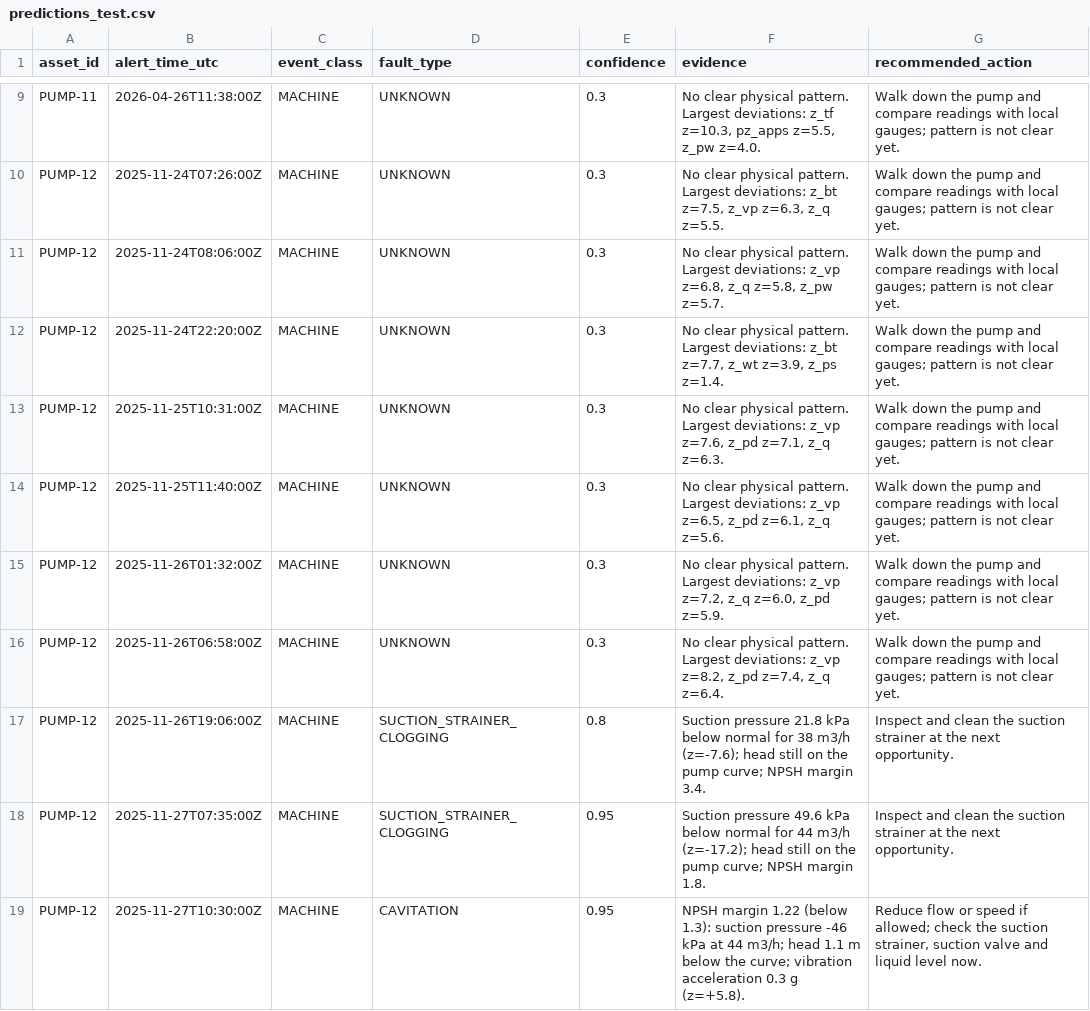
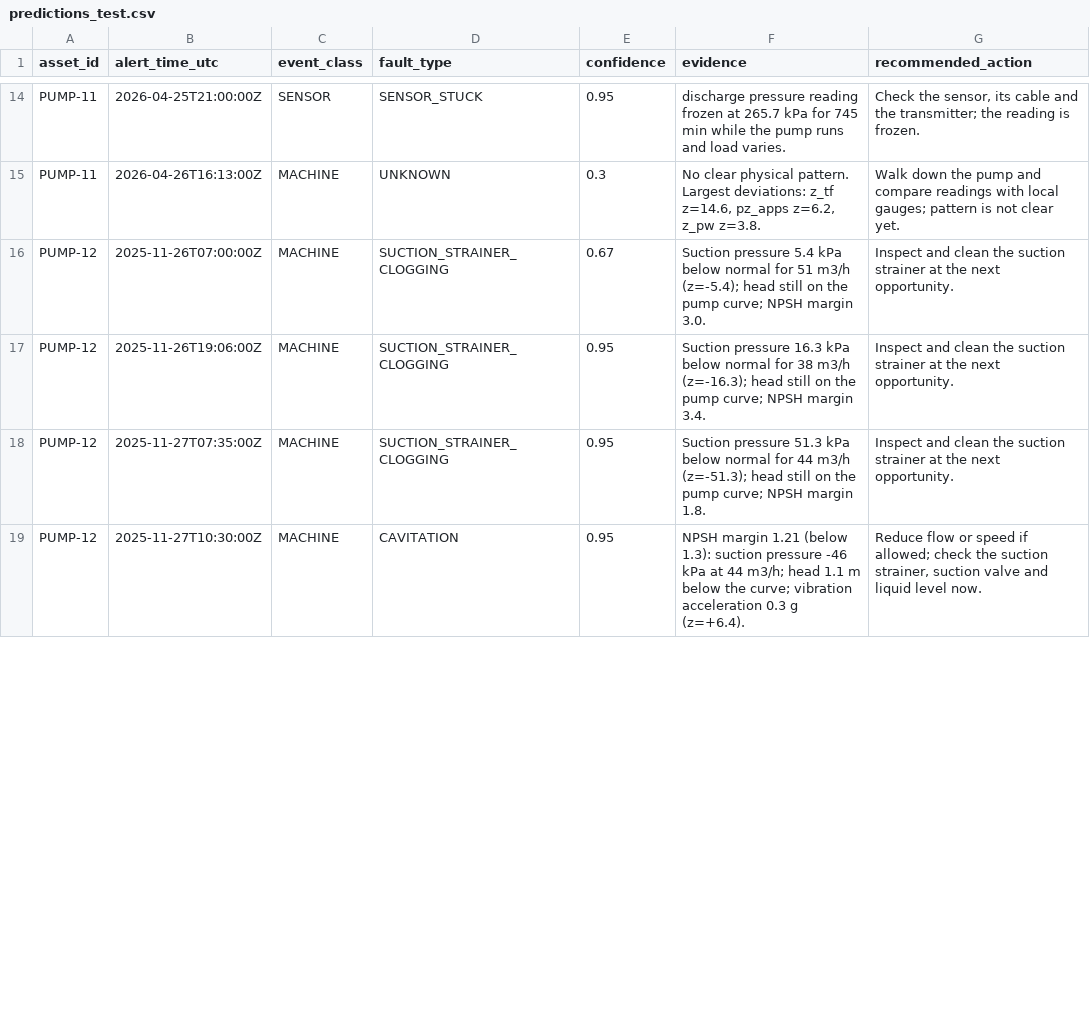
Before and after one commit to timursdobrovolskis-cyber/since-ai-hackathon, a CSV file: predictions_test.csv, drawn as a sheet; only a part is shown, gaps mark what is left out; removed rows and columns are numbered as before the commit, all else as after; the diff covers the shown part only; the diff names each change by its address in the sheet, - before the commit and + after, or states it on an @@ line.

```diff
--- a/predictions_test.csv
+++ b/predictions_test.csv
+row 14: PUMP-11 | 2026-04-25T21:00:00Z | SENSOR | SENSOR_STUCK | 0.95 | discharge pressure reading frozen at 265.7 kPa for 745 min while the pump runs and load varies. | Check the sensor, its cable and the transmitter; the reading is frozen.
-B15 (alert_time_utc): 2026-04-26T11:38:00Z
+B15 (alert_time_utc): 2026-04-26T16:13:00Z
-F15 (evidence): …deviations: z_tf z=10.3, pz_apps z=5.5, z_pw z=4.0.
+F15 (evidence): …deviations: z_tf z=14.6, pz_apps z=6.2, z_pw z=3.8.
-row 10: PUMP-12 | 2025-11-24T07:26:00Z | MACHINE | UNKNOWN | 0.3 | No clear physical pattern. Largest deviations: z_bt z=7.5, z_vp z=6.3, z_q z=5.5. | Walk down the pump and compare readings with local gauges; pattern is not clear yet.
-row 11: PUMP-12 | 2025-11-24T08:06:00Z | MACHINE | UNKNOWN | 0.3 | No clear physical pattern. Largest deviations: z_vp z=6.8, z_q z=5.8, z_pw z=5.7. | Walk down the pump and compare readings with local gauges; pattern is not clear yet.
-row 12: PUMP-12 | 2025-11-24T22:20:00Z | MACHINE | UNKNOWN | 0.3 | No clear physical pattern. Largest deviations: z_bt z=7.7, z_wt z=3.9, z_ps z=1.4. | Walk down the pump and compare readings with local gauges; pattern is not clear yet.
-row 13: PUMP-12 | 2025-11-25T10:31:00Z | MACHINE | UNKNOWN | 0.3 | No clear physical pattern. Largest deviations: z_vp z=7.6, z_pd z=7.1, z_q z=6.3. | Walk down the pump and compare readings with local gauges; pattern is not clear yet.
-row 14: PUMP-12 | 2025-11-25T11:40:00Z | MACHINE | UNKNOWN | 0.3 | No clear physical pattern. Largest deviations: z_vp z=6.5, z_pd z=6.1, z_q z=5.6. | Walk down the pump and compare readings with local gauges; pattern is not clear yet.
-row 15: PUMP-12 | 2025-11-26T01:32:00Z | MACHINE | UNKNOWN | 0.3 | No clear physical pattern. Largest deviations: z_vp z=7.2, z_q z=6.0, z_pd z=5.9. | Walk down the pump and compare readings with local gauges; pattern is not clear yet.
-row 16: PUMP-12 | 2025-11-26T06:58:00Z | MACHINE | UNKNOWN | 0.3 | No clear physical pattern. Largest deviations: z_vp z=8.2, z_pd z=7.4, z_q z=6.4. | Walk down the pump and compare readings with local gauges; pattern is not clear yet.
+row 16: PUMP-12 | 2025-11-26T07:00:00Z | MACHINE | SUCTION_STRAINER_CLOGGING | 0.67 | Suction pressure 5.4 kPa below normal for 51 m3/h (z=-5.4); head still on the pump curve; NPSH margin 3.0. | Inspect and clean the suction strainer at the next opportunity.
-E17 (confidence): 0.8
+E17 (confidence): 0.95
-F17 (evidence): Suction pressure 21.8 kPa below normal for 38 m3/h (z=-7.6); head still…
+F17 (evidence): Suction pressure 16.3 kPa below normal for 38 m3/h (z=-16.3); head still…
-F18 (evidence): Suction pressure 49.6 kPa below normal for 44 m3/h (z=-17.2); head still…
+F18 (evidence): Suction pressure 51.3 kPa below normal for 44 m3/h (z=-51.3); head still…
-F19 (evidence): NPSH margin 1.22 (below 1.3): suction pressure -46 kPa at 44 m3/h; head 1.1 m below the curve; vibration acceleration 0.3 g (z=+5.8).
+F19 (evidence): NPSH margin 1.21 (below 1.3): suction pressure -46 kPa at 44 m3/h; head 1.1 m below the curve; vibration acceleration 0.3 g (z=+6.4).
```
Also changed, not shown: 11 added rows, 5 removed rows and 17 edited cells elsewhere in this file, 14 other files.
